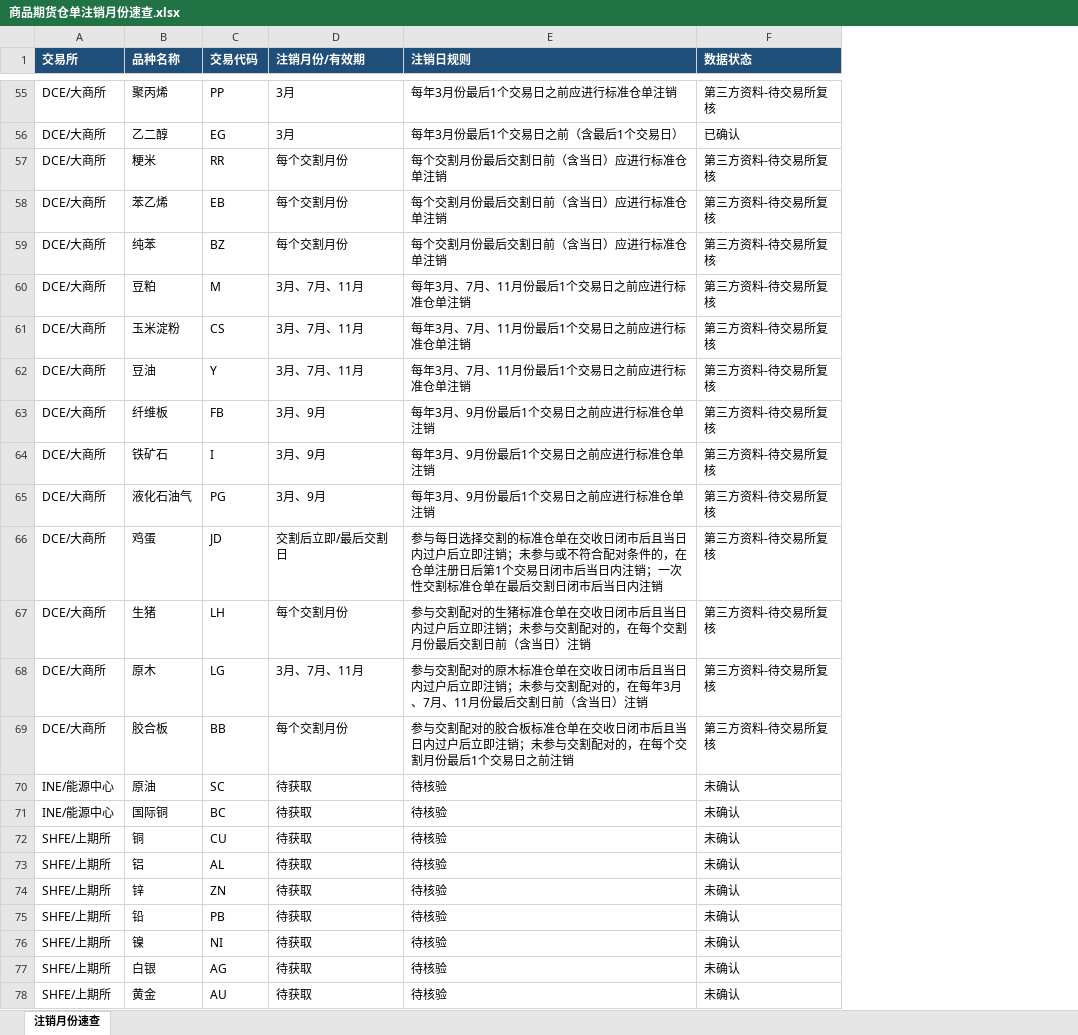
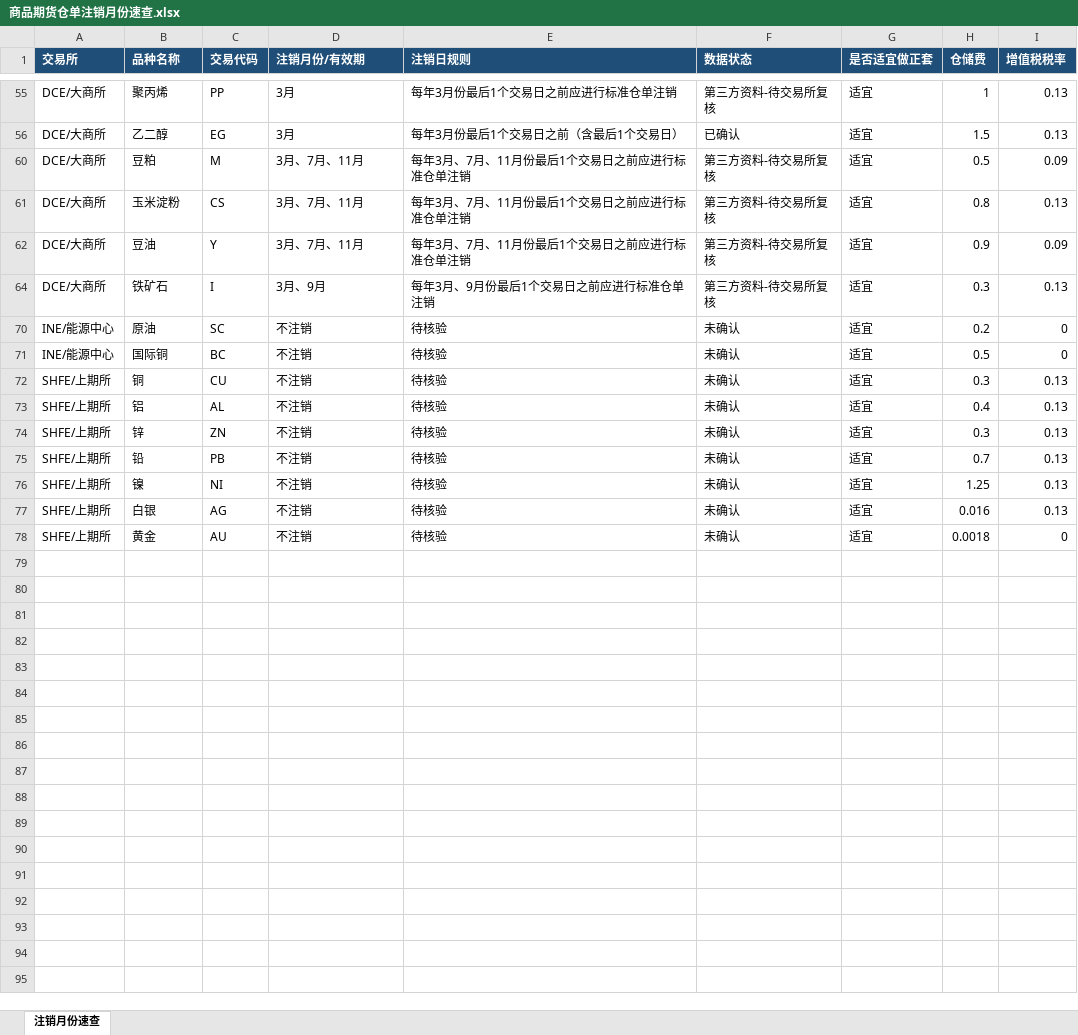
Before and after one commit to yeyuzhe/futures-spread-monitor, an Excel workbook: 商品期货仓单注销月份速查.xlsx, sheet 注销月份速查, drawn as a sheet; only a part is shown, gaps mark what is left out; values as stored, in another font and other column widths than the file's, no borders; removed rows and columns are numbered as before the commit, all else as after; the diff covers the shown part only; the diff names each change by its address in the sheet, - before the commit and + after, or states it on an @@ line.

```diff
--- a/商品期货仓单注销月份速查.xlsx (sheet 注销月份速查)
+++ b/商品期货仓单注销月份速查.xlsx (sheet 注销月份速查)
+column G (是否适宜做正套), rows 55-78: all 适宜
+column H (仓储费), rows 55-78: 1 | 1.5 | 0.5 | 0.8 | 0.9 | 0.3 | 0.2 | 0.5 | 0.3 | 0.4 | 0.3 | 0.7 | 1.25 | 0.016 | 0.0018
+column I (增值税税率), rows 55-78: 0.13 | 0.13 | 0.09 | 0.13 | 0.09 | 0.13 | 0 | 0 | 0.13 | 0.13 | 0.13 | 0.13 | 0.13 | 0.13 | 0
-row 57: DCE/大商所 | 粳米 | RR | 每个交割月份 | 每个交割月份最后交割日前（含当日）应进行标准仓单注销 | 第三方资料-待交易所复核
-row 58: DCE/大商所 | 苯乙烯 | EB | 每个交割月份 | 每个交割月份最后交割日前（含当日）应进行标准仓单注销 | 第三方资料-待交易所复核
-row 59: DCE/大商所 | 纯苯 | BZ | 每个交割月份 | 每个交割月份最后交割日前（含当日）应进行标准仓单注销 | 第三方资料-待交易所复核
-row 63: DCE/大商所 | 纤维板 | FB | 3月、9月 | 每年3月、9月份最后1个交易日之前应进行标准仓单注销 | 第三方资料-待交易所复核
-row 65: DCE/大商所 | 液化石油气 | PG | 3月、9月 | 每年3月、9月份最后1个交易日之前应进行标准仓单注销 | 第三方资料-待交易所复核
-row 66: DCE/大商所 | 鸡蛋 | JD | 交割后立即/最后交割日 | 参与每日选择交割的标准仓单在交收日闭市后且当日内过户后立即注销；未参与或不符合配对条件的，在仓单注册日后第1个交易日闭市后当日内注销；一次性交割标准仓单在最后交割日闭市后当日内注销 | 第三方资料-待交易所复核
-row 67: DCE/大商所 | 生猪 | LH | 每个交割月份 | 参与交割配对的生猪标准仓单在交收日闭市后且当日内过户后立即注销；未参与交割配对的，在每个交割月份最后交割日前（含当日）注销 | 第三方资料-待交易所复核
-row 68: DCE/大商所 | 原木 | LG | 3月、7月、11月 | 参与交割配对的原木标准仓单在交收日闭市后且当日内过户后立即注销；未参与交割配对的，在每年3月、7月、11月份最后交割日前（含当日）注销 | 第三方资料-待交易所复核
-row 69: DCE/大商所 | 胶合板 | BB | 每个交割月份 | 参与交割配对的胶合板标准仓单在交收日闭市后且当日内过户后立即注销；未参与交割配对的，在每个交割月份最后1个交易日之前注销 | 第三方资料-待交易所复核
-D70:D78 (注销月份/有效期): 待获取
+D70:D78 (注销月份/有效期): 不注销
```
Also changed, not shown: 19 removed rows, 3 edited cells and cell formats elsewhere in this sheet, hidden cells, 2 other files.
